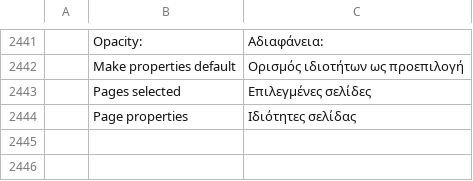
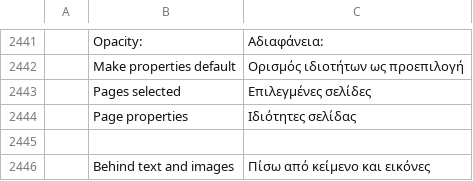
Before and after one commit to Toysoft/pdfcraft, a TSV file: crates/ui-egui/src/i18n/el.tsv, drawn as a sheet; only a part is shown, gaps mark what is left out; the diff names each change by its address in the sheet, - before the commit and + after, or states it on an @@ line.

```diff
--- a/crates/ui-egui/src/i18n/el.tsv
+++ b/crates/ui-egui/src/i18n/el.tsv
+row 2445: (empty)
+row 2446:  | Behind text and images | Πίσω από κείμενο και εικόνες
```
Also changed, not shown: crates/ui-egui/src/i18n/bg.tsv, crates/ui-egui/src/i18n/kk.tsv, 35 other files.
